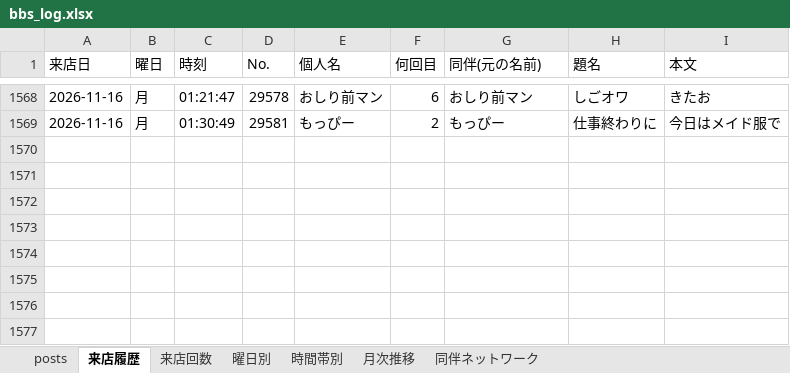
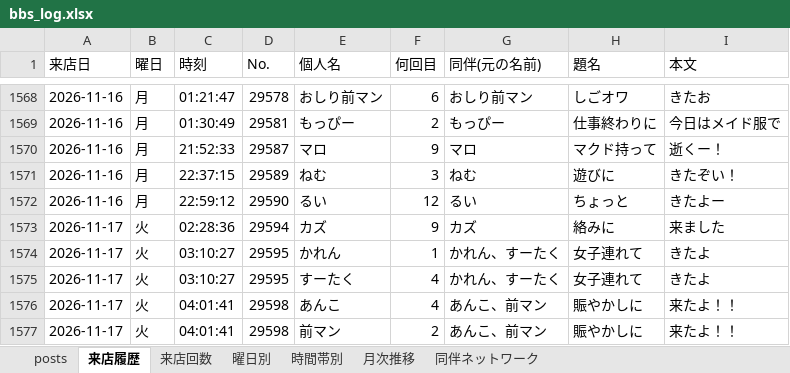
Before and after one commit to satoshiroid/bambitch-bbs-archiver, an Excel workbook: bbs_log.xlsx, sheet 来店履歴, drawn as a sheet; only a part is shown, gaps mark what is left out; values as stored, in another font and other column widths than the file's, no borders; the diff names each change by its address in the sheet, - before the commit and + after, or states it on an @@ line.

```diff
--- a/bbs_log.xlsx (sheet 来店履歴)
+++ b/bbs_log.xlsx (sheet 来店履歴)
+row 1570: 2026-11-16 | 月 | 21:52:33 | 29587 | マロ | 9 | マロ | マクド持って | 逝くー！
+row 1571: 2026-11-16 | 月 | 22:37:15 | 29589 | ねむ | 3 | ねむ | 遊びに | きたぞい！
+row 1572: 2026-11-16 | 月 | 22:59:12 | 29590 | るい | 12 | るい | ちょっと | きたよー
+row 1573: 2026-11-17 | 火 | 02:28:36 | 29594 | カズ | 9 | カズ | 絡みに | 来ました
+row 1574: 2026-11-17 | 火 | 03:10:27 | 29595 | かれん | 1 | かれん、すーたく | 女子連れて | きたよ
+row 1575: 2026-11-17 | 火 | 03:10:27 | 29595 | すーたく | 4 | かれん、すーたく | 女子連れて | きたよ
+row 1576: 2026-11-17 | 火 | 04:01:41 | 29598 | あんこ | 4 | あんこ、前マン | 賑やかしに | 来たよ！！
+row 1577: 2026-11-17 | 火 | 04:01:41 | 29598 | 前マン | 2 | あんこ、前マン | 賑やかしに | 来たよ！！
```
Also changed, not shown: sheet 来店回数, sheet posts, sheet 時間帯別, sheet 同伴ネットワーク, sheet 曜日別, sheet 月次推移, 1 other file.
